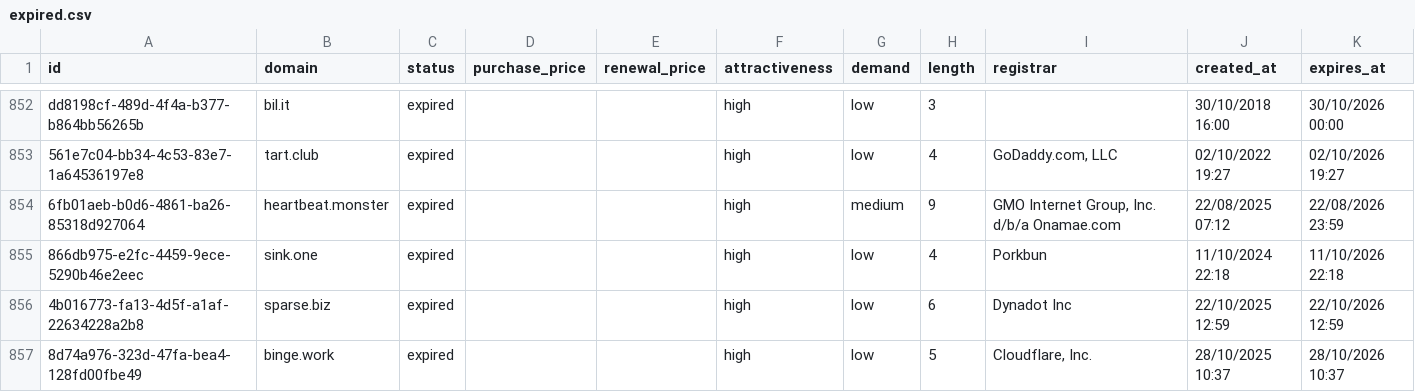
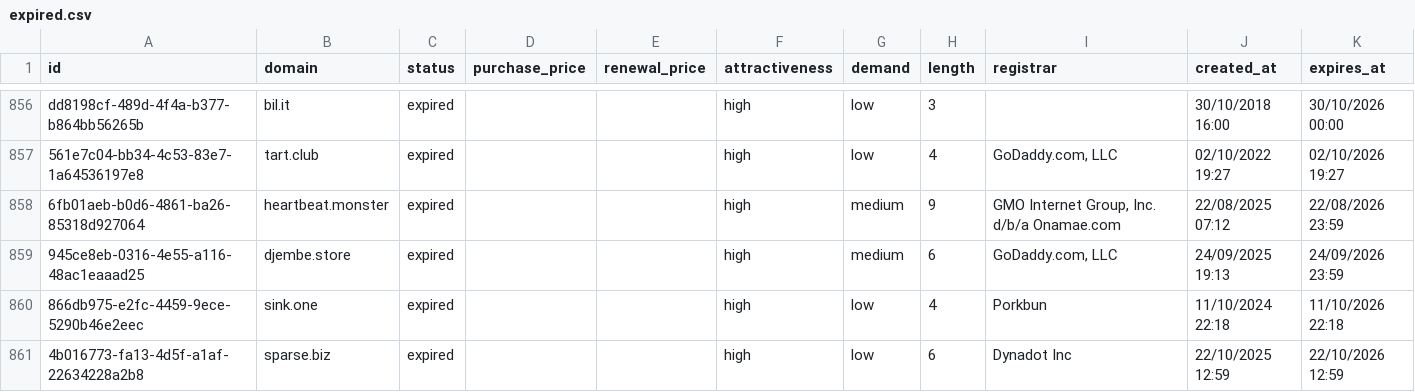
Before and after one commit to UniqueDomains/expired-oneword-domains, a CSV file: expired.csv, drawn as a sheet; only a part is shown, gaps mark what is left out; the shorter side is filled out with more unchanged rows; the diff covers the shown part only.

```diff
--- a/expired.csv
+++ b/expired.csv
@@ -854,2 +858,3 @@ dd8198cf-489d-4f4a-b377-b864bb56265b,bil.it,expired,,,high,low,3,,30/10/2018 16:
 6fb01aeb-b0d6-4861-ba26-85318d927064,heartbeat.monster,expired,,,high,medium,9,"GMO Internet Group, Inc. d/b/a Onamae.com",22/08/2025 07:12,22/08/2026 23:59
+945ce8eb-0316-4e55-a116-48ac1eaaad25,djembe.store,expired,,,high,medium,6,"GoDaddy.com, LLC",24/09/2025 19:13,24/09/2026 23:59
 866db975-e2fc-4459-9ece-5290b46e2eec,sink.one,expired,,,high,low,4,Porkbun,11/10/2024 22:18,11/10/2026 22:18
```
Also changed, not shown: 4 added rows and 5 removed rows elsewhere in this file, 4 other files.
